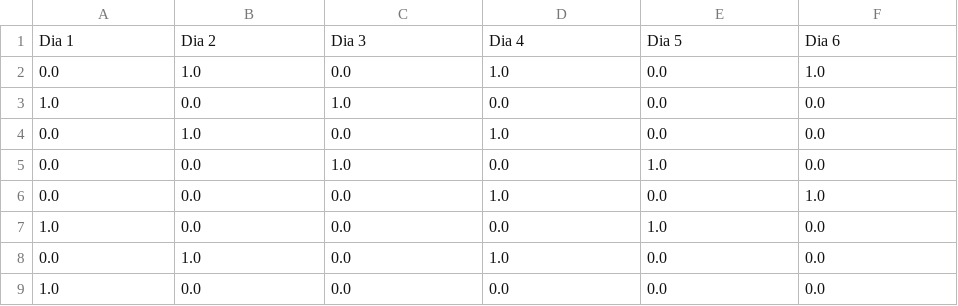
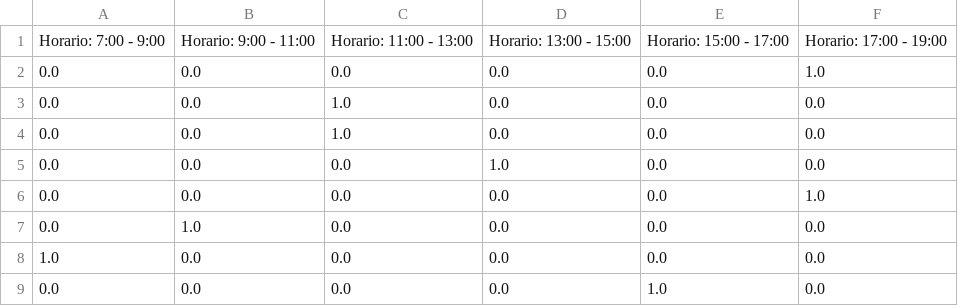
Before and after one commit to NeftaliGC/AsignacionDeSalones, a CSV file: solucion_binaria.csv, drawn as a sheet.

```diff
--- a/solucion_binaria.csv
+++ b/solucion_binaria.csv
@@ -1,9 +1,9 @@
-Dia 1,Dia 2,Dia 3,Dia 4,Dia 5,Dia 6
-0.0,1.0,0.0,1.0,0.0,1.0
-1.0,0.0,1.0,0.0,0.0,0.0
-0.0,1.0,0.0,1.0,0.0,0.0
-0.0,0.0,1.0,0.0,1.0,0.0
-0.0,0.0,0.0,1.0,0.0,1.0
-1.0,0.0,0.0,0.0,1.0,0.0
-0.0,1.0,0.0,1.0,0.0,0.0
+Horario: 7:00 - 9:00,Horario: 9:00 - 11:00,Horario: 11:00 - 13:00,Horario: 13:00 - 15:00,Horario: 15:00 - 17:00,Horario: 17:00 - 19:00
+0.0,0.0,0.0,0.0,0.0,1.0
+0.0,0.0,1.0,0.0,0.0,0.0
+0.0,0.0,1.0,0.0,0.0,0.0
+0.0,0.0,0.0,1.0,0.0,0.0
+0.0,0.0,0.0,0.0,0.0,1.0
+0.0,1.0,0.0,0.0,0.0,0.0
 1.0,0.0,0.0,0.0,0.0,0.0
+0.0,0.0,0.0,0.0,1.0,0.0
```
Also changed, not shown: 3 other files.
